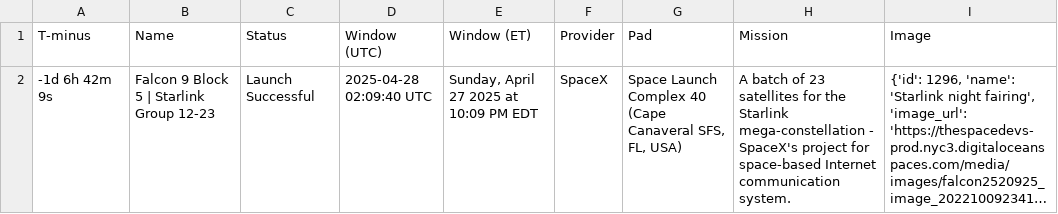
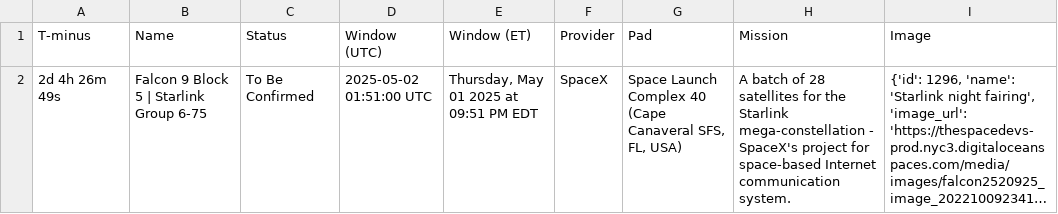
Before and after one commit to cissel/discordBot, a CSV file: outputs/space/next_launch.csv, drawn as a sheet; long unchanged cells end in …; the diff names each change by its address in the sheet, - before the commit and + after, or states it on an @@ line.

```diff
--- a/outputs/space/next_launch.csv
+++ b/outputs/space/next_launch.csv
-A2 (T-minus): -1d 6h 42m 9s
+A2 (T-minus): 2d 4h 26m 49s
-B2 (Name): Falcon 9 Block 5 | Starlink Group 12-23
+B2 (Name): Falcon 9 Block 5 | Starlink Group 6-75
-C2 (Status): Launch Successful
+C2 (Status): To Be Confirmed
-D2 (Window (UTC)): 2025-04-28 02:09:40 UTC
+D2 (Window (UTC)): 2025-05-02 01:51:00 UTC
-E2 (Window (ET)): Sunday, April 27 2025 at 10:09 PM EDT
+E2 (Window (ET)): Thursday, May 01 2025 at 09:51 PM EDT
-H2 (Mission): …batch of 23 satellites for…
+H2 (Mission): …batch of 28 satellites for…
```
Also changed, not shown: outputs/weather/buoy41117.csv, 5 other files.
